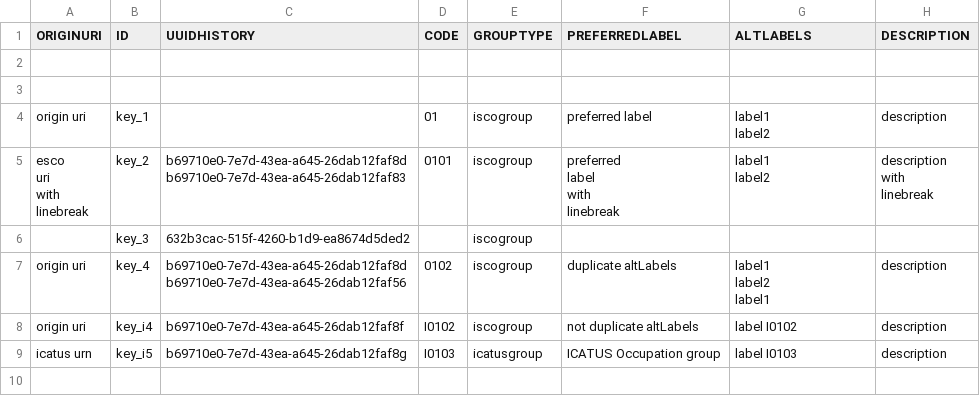
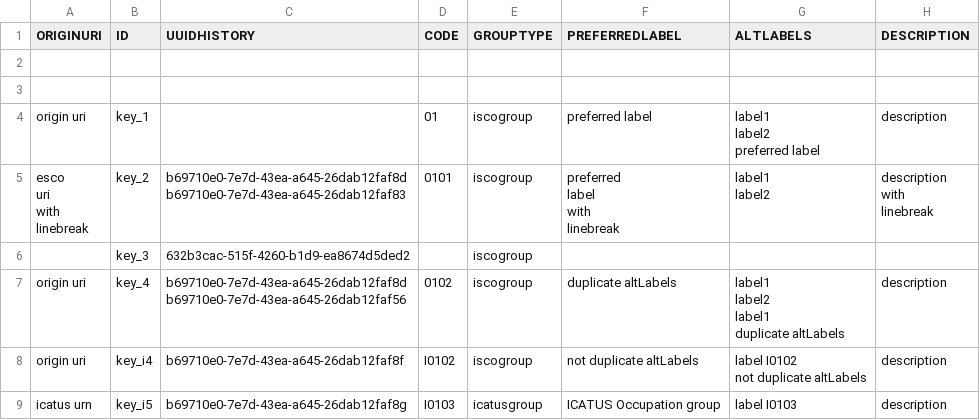
Before and after one commit to tabiya-tech/taxonomy-model-application, a CSV file: backend/src/import/esco/OccupationGroups/_test_data_/given.csv, drawn as a sheet.

```diff
--- a/backend/src/import/esco/OccupationGroups/_test_data_/given.csv
+++ b/backend/src/import/esco/OccupationGroups/_test_data_/given.csv
@@ -3,4 +3,5 @@
 "","","","","","","",""
-"origin uri","key_1","","01","iscogroup","preferred label","label1
-label2","description"
+"origin uri","key_1","","01","iscogroup","preferred label","label1
+label2
+preferred label","description"
 "esco
@@ -17,7 +18,9 @@ linebreak"
 "","key_3","632b3cac-515f-4260-b1d9-ea8674d5ded2","","iscogroup","","",""
-"origin uri","key_4","b69710e0-7e7d-43ea-a645-26dab12faf8d
-b69710e0-7e7d-43ea-a645-26dab12faf56","0102","iscogroup","duplicate altLabels","label1
-label2
-label1","description"
-"origin uri","key_i4",b69710e0-7e7d-43ea-a645-26dab12faf8f,"I0102","iscogroup","not duplicate altLabels","label I0102","description"
+"origin uri","key_4","b69710e0-7e7d-43ea-a645-26dab12faf8d
+b69710e0-7e7d-43ea-a645-26dab12faf56","0102","iscogroup","duplicate altLabels","label1
+label2
+label1
+duplicate altLabels","description"
+"origin uri","key_i4",b69710e0-7e7d-43ea-a645-26dab12faf8f,"I0102","iscogroup","not duplicate altLabels","label I0102
+not duplicate altLabels","description"
 "icatus urn","key_i5","b69710e0-7e7d-43ea-a645-26dab12faf8g","I0103","icatusgroup","ICATUS Occupation group","label I0103","description"
```
Also changed, not shown: backend/src/import/esco/occupations/_test_data_/given.csv, backend/src/import/esco/skillGroups/_test_data_/given.csv, 13 other files.
